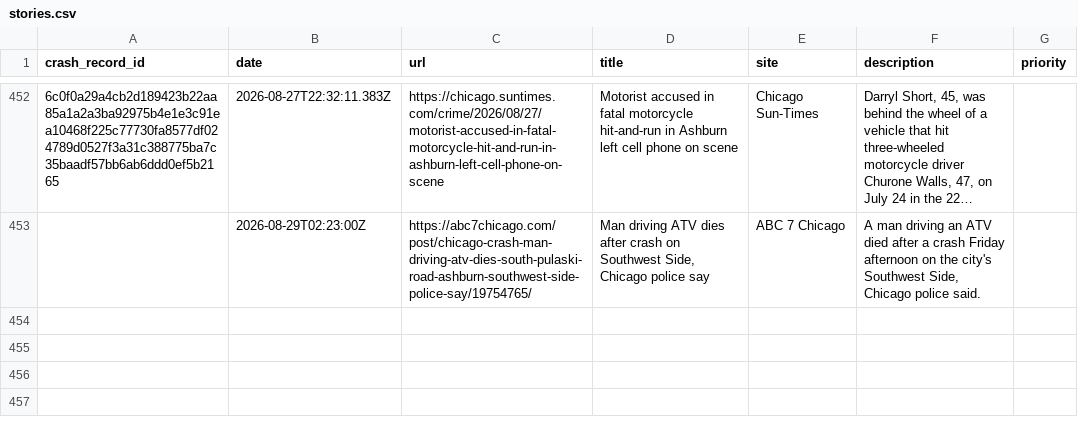
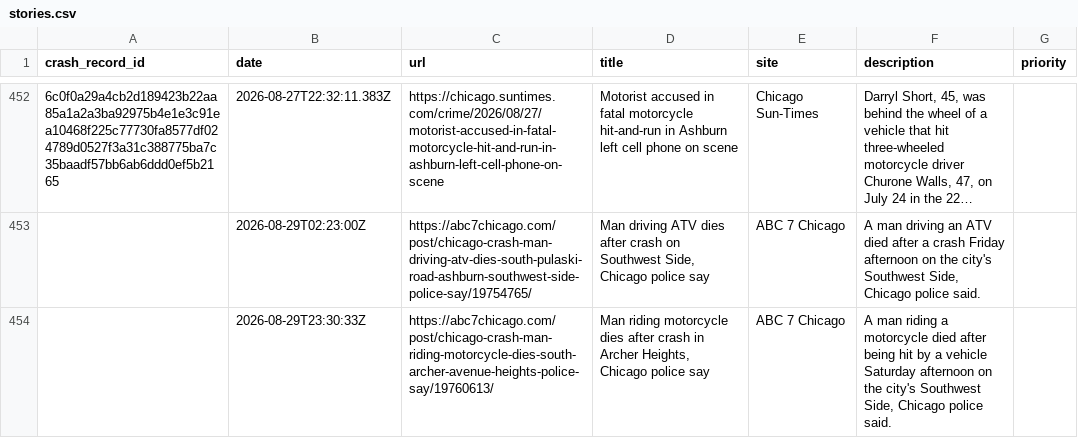
Before and after one commit to crashstop/crash-stories, a CSV file: stories.csv, drawn as a sheet; only a part is shown, gaps mark what is left out; long unchanged cells end in …; the diff names each change by its address in the sheet, - before the commit and + after, or states it on an @@ line.

Commit message:
2026-08-29 crash

```diff
--- a/stories.csv
+++ b/stories.csv
+row 454:  | 2026-08-29T23:30:33Z | https://abc7chicago.com/post/chicago-crash-man-riding-motorcycle-dies-south-archer-avenue-heights-police-say/19760613/ | Man riding motorcycle dies after crash in Archer Heights, Chicago police say | ABC 7 Chicago | A man riding a motorcycle died after being hit by a vehicle Saturday afternoon on the city's Southwest Side, Chicago police said.
```
Also changed, not shown: 1 other file.
